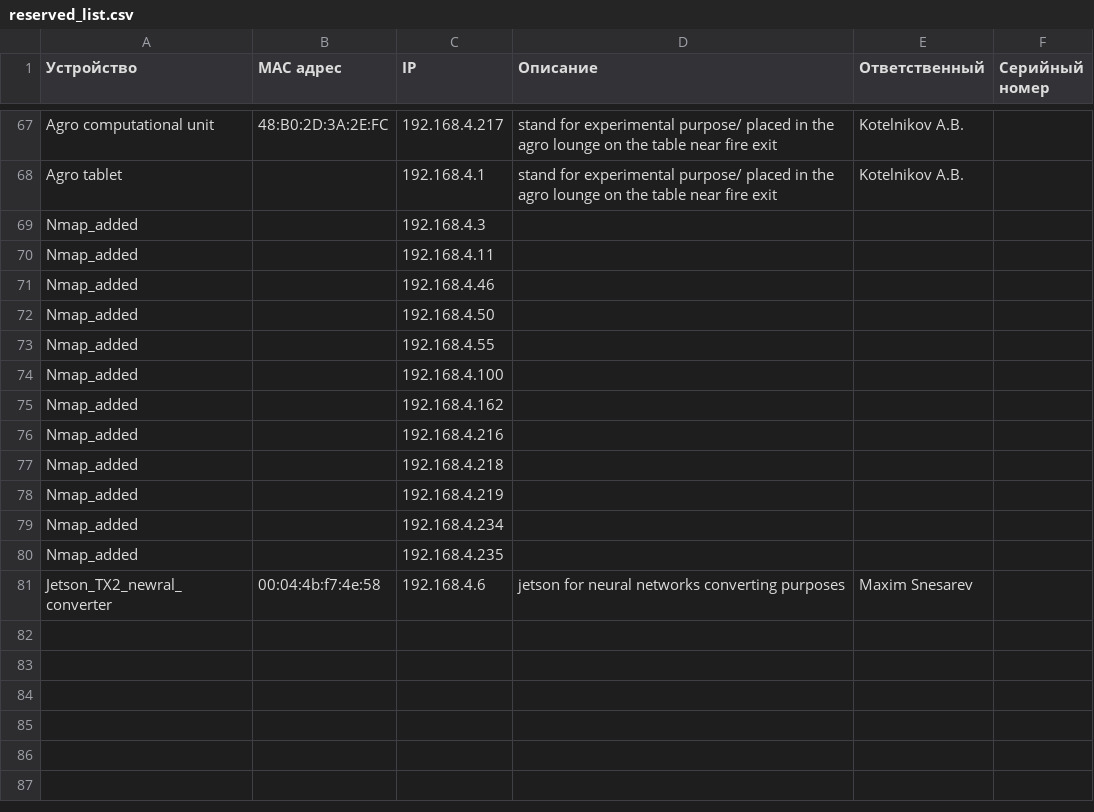
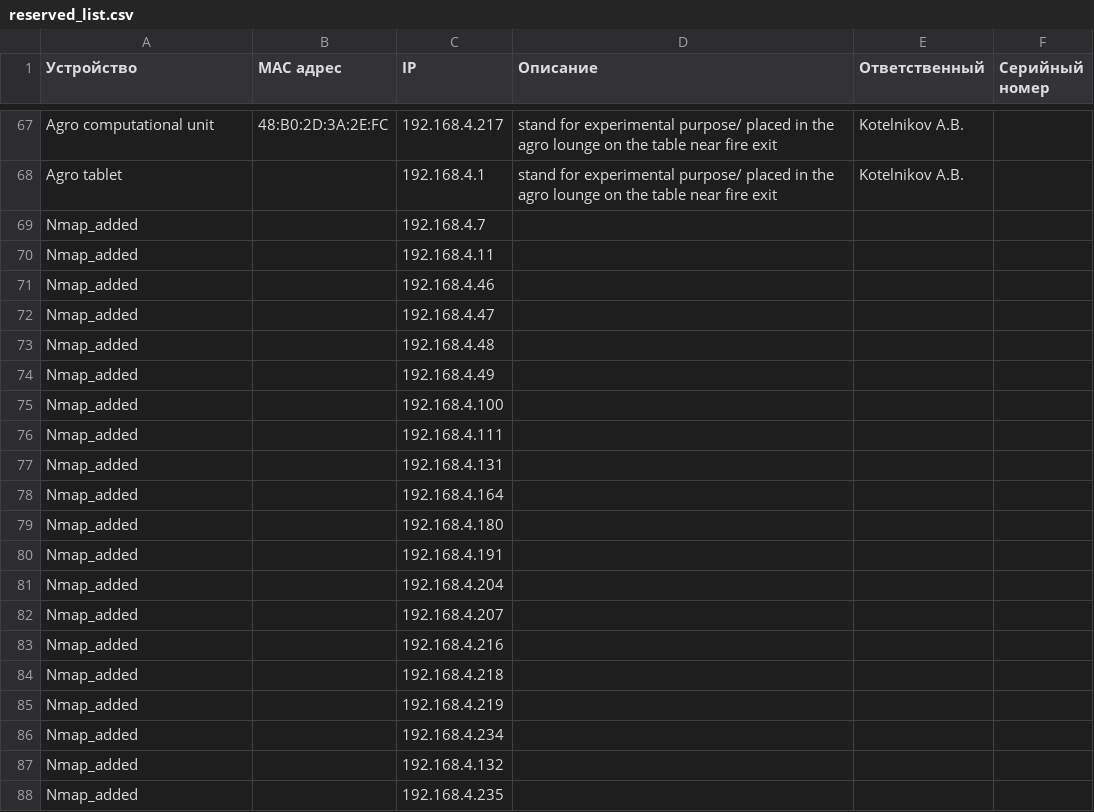
Before and after one commit to 333brain333/generate_ip, a CSV file: reserved_list.csv, drawn as a sheet; only a part is shown, gaps mark what is left out.

```diff
--- a/reserved_list.csv
+++ b/reserved_list.csv
@@ -95,9 +95,16 @@ Agro computational unit,48:B0:2D:3A:2E:FC,192.168.4.217,stand for experimental p
 Agro tablet,,192.168.4.1,stand for experimental purpose/ placed in the agro lounge on the table near fire exit,Kotelnikov A.B.,
-Nmap_added,,192.168.4.3,,,
+Nmap_added,,192.168.4.7,,,
 Nmap_added,,192.168.4.11,,,
 Nmap_added,,192.168.4.46,,,
-Nmap_added,,192.168.4.50,,,
-Nmap_added,,192.168.4.55,,,
+Nmap_added,,192.168.4.47,,,
+Nmap_added,,192.168.4.48,,,
+Nmap_added,,192.168.4.49,,,
 Nmap_added,,192.168.4.100,,,
-Nmap_added,,192.168.4.162,,,
+Nmap_added,,192.168.4.111,,,
+Nmap_added,,192.168.4.131,,,
+Nmap_added,,192.168.4.164,,,
+Nmap_added,,192.168.4.180,,,
+Nmap_added,,192.168.4.191,,,
+Nmap_added,,192.168.4.204,,,
+Nmap_added,,192.168.4.207,,,
 Nmap_added,,192.168.4.216,,,
@@ -106,3 +113,3 @@ Nmap_added,,192.168.4.219,,,
 Nmap_added,,192.168.4.234,,,
+Nmap_added,,192.168.4.132,,,
 Nmap_added,,192.168.4.235,,,
-Jetson_TX2_newral_converter,00:04:4b:f7:4e:58,192.168.4.6,jetson for neural networks converting purposes,Maxim Snesarev,
```
Also changed, not shown: 3 other files.
